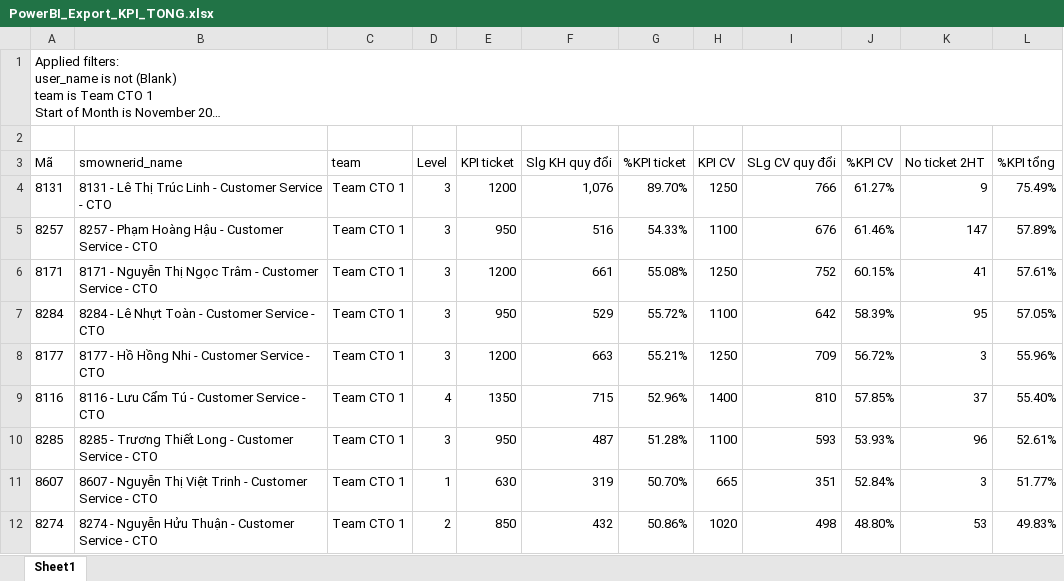
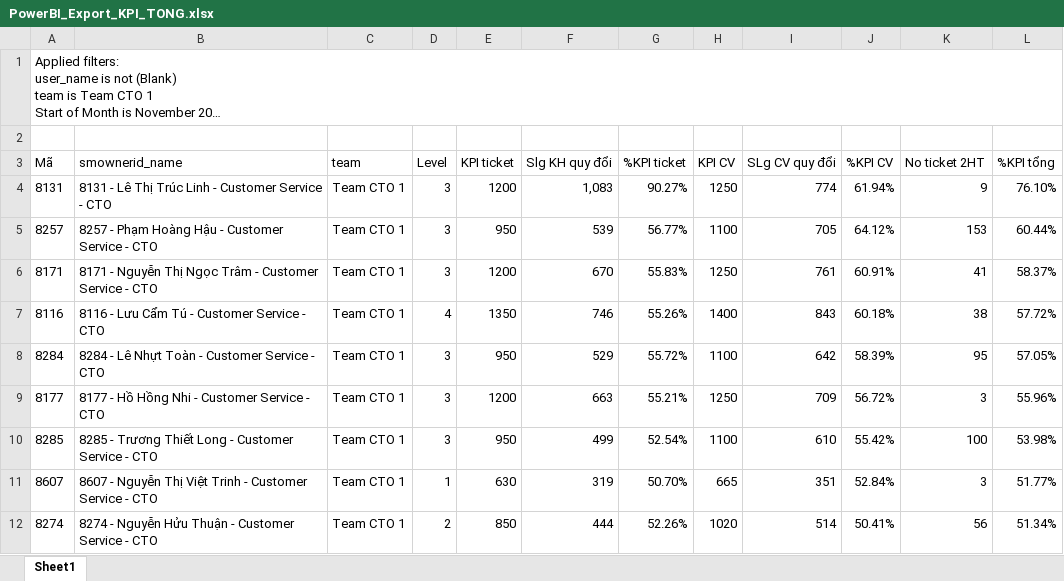
Before and after one commit to nquoc/kpicto, an Excel workbook: PowerBI_Export_KPI_TONG.xlsx, sheet Sheet1, drawn as a sheet; only a part is shown; long unchanged cells end in …; values as stored, in another font and other column widths than the file's, no borders; table styles not drawn; removed rows and columns are numbered as before the commit, all else as after; the diff covers the shown part only; the diff names each change by its address in the sheet, - before the commit and + after, or states it on an @@ line.

Commit message:
Auto update KPI data 13:24 - 16/11/2026

```diff
--- a/PowerBI_Export_KPI_TONG.xlsx (sheet Sheet1)
+++ b/PowerBI_Export_KPI_TONG.xlsx (sheet Sheet1)
-F4 (Slg KH quy đổi): 1,076
+F4 (Slg KH quy đổi): 1,083
-G4 (%KPI ticket): 89.70%
+G4 (%KPI ticket): 90.27%
-I4 (SLg CV quy đổi): 766
+I4 (SLg CV quy đổi): 774
-J4 (%KPI CV): 61.27%
+J4 (%KPI CV): 61.94%
-L4 (%KPI tổng): 75.49%
+L4 (%KPI tổng): 76.10%
-F5 (Slg KH quy đổi): 516
+F5 (Slg KH quy đổi): 539
-G5 (%KPI ticket): 54.33%
+G5 (%KPI ticket): 56.77%
-I5 (SLg CV quy đổi): 676
+I5 (SLg CV quy đổi): 705
-J5 (%KPI CV): 61.46%
+J5 (%KPI CV): 64.12%
-K5 (No ticket 2HT): 147
+K5 (No ticket 2HT): 153
-L5 (%KPI tổng): 57.89%
+L5 (%KPI tổng): 60.44%
-F6 (Slg KH quy đổi): 661
+F6 (Slg KH quy đổi): 670
-G6 (%KPI ticket): 55.08%
+G6 (%KPI ticket): 55.83%
-I6 (SLg CV quy đổi): 752
+I6 (SLg CV quy đổi): 761
-J6 (%KPI CV): 60.15%
+J6 (%KPI CV): 60.91%
-L6 (%KPI tổng): 57.61%
+L6 (%KPI tổng): 58.37%
+row 7: 8116 | 8116 - Lưu Cẩm Tú - Customer Service - CTO | Team CTO 1 | 4 | 1350 | 746 | 55.26% | 1400 | 843 | 60.18% | 38 | 57.72%
-row 9: 8116 | 8116 - Lưu Cẩm Tú - Customer Service - CTO | Team CTO 1 | 4 | 1350 | 715 | 52.96% | 1400 | 810 | 57.85% | 37 | 55.40%
-F10 (Slg KH quy đổi): 487
+F10 (Slg KH quy đổi): 499
-G10 (%KPI ticket): 51.28%
+G10 (%KPI ticket): 52.54%
-I10 (SLg CV quy đổi): 593
+I10 (SLg CV quy đổi): 610
-J10 (%KPI CV): 53.93%
+J10 (%KPI CV): 55.42%
-K10 (No ticket 2HT): 96
+K10 (No ticket 2HT): 100
-L10 (%KPI tổng): 52.61%
+L10 (%KPI tổng): 53.98%
-F12 (Slg KH quy đổi): 432
+F12 (Slg KH quy đổi): 444
-G12 (%KPI ticket): 50.86%
+G12 (%KPI ticket): 52.26%
-I12 (SLg CV quy đổi): 498
+I12 (SLg CV quy đổi): 514
-J12 (%KPI CV): 48.80%
+J12 (%KPI CV): 50.41%
-K12 (No ticket 2HT): 53
+K12 (No ticket 2HT): 56
-L12 (%KPI tổng): 49.83%
+L12 (%KPI tổng): 51.34%
```
Also changed, not shown: 11 edited cells elsewhere in this sheet, PowerBI_Export_HS_CA_TRUC.xlsx, 3 other files.
